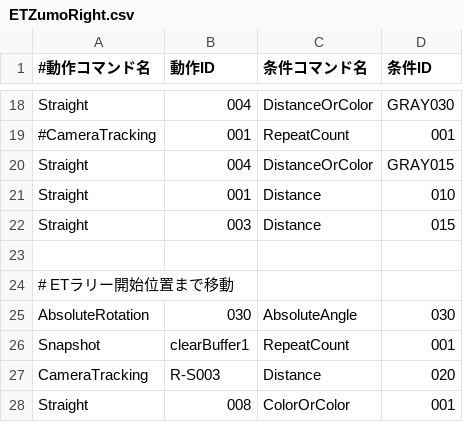
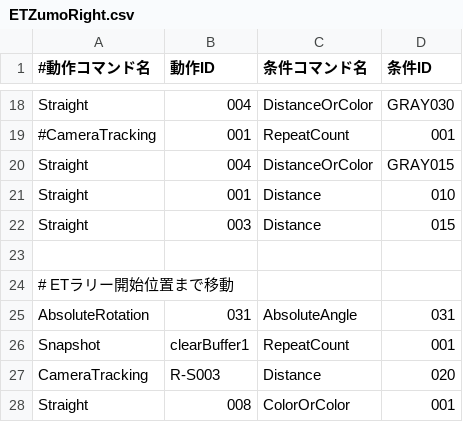
Before and after one commit to KatLab-MiyazakiUniv/etrobocon2026, a CSV file: datafiles/commands/Area/ETZumoRight.csv, drawn as a sheet; only a part is shown, gaps mark what is left out.

```diff
--- a/datafiles/commands/Area/ETZumoRight.csv
+++ b/datafiles/commands/Area/ETZumoRight.csv
@@ -24,3 +24,3 @@ Straight,003,Distance,015
 # ETラリー開始位置まで移動
-AbsoluteRotation,030,AbsoluteAngle,030
+AbsoluteRotation,031,AbsoluteAngle,031
 Snapshot,clearBuffer1,RepeatCount,001
```
Also changed, not shown: datafiles/commands/Area/ETZumoLeft.csv.
